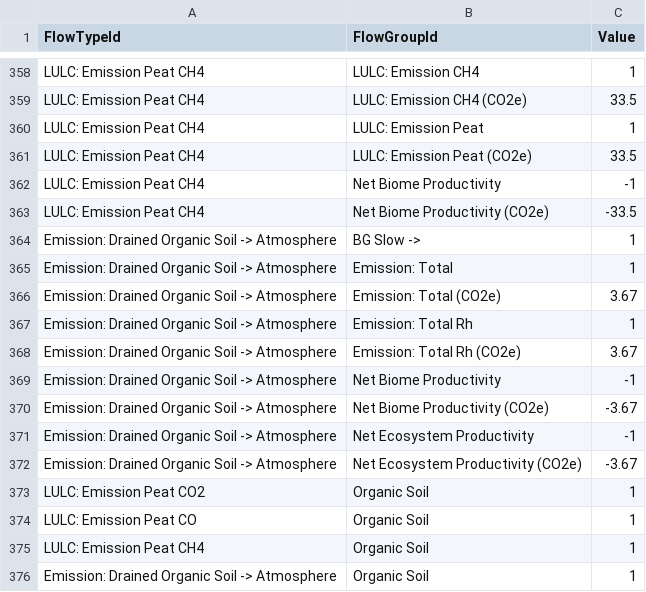
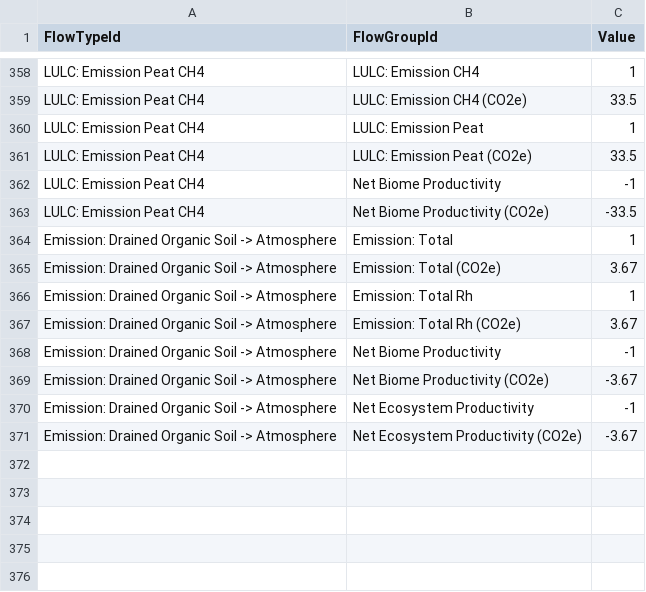
Before and after one commit to bsleeter/lucasCore, a CSV file: defaults/stockflow/stsim_FlowTypeGroupMembership.csv, drawn as a sheet; only a part is shown, gaps mark what is left out.

```diff
--- a/defaults/stockflow/stsim_FlowTypeGroupMembership.csv
+++ b/defaults/stockflow/stsim_FlowTypeGroupMembership.csv
@@ -363,3 +363,2 @@ LULC: Emission Peat CH4,Net Biome Productivity,-1
 LULC: Emission Peat CH4,Net Biome Productivity (CO2e),-33.5
-Emission: Drained Organic Soil -> Atmosphere,BG Slow ->,1
 Emission: Drained Organic Soil -> Atmosphere,Emission: Total,1
@@ -372,5 +371 @@ Emission: Drained Organic Soil -> Atmosphere,Net Ecosystem Productivity,-1
 Emission: Drained Organic Soil -> Atmosphere,Net Ecosystem Productivity (CO2e),-3.67
-LULC: Emission Peat CO2,Organic Soil,1
-LULC: Emission Peat CO,Organic Soil,1
-LULC: Emission Peat CH4,Organic Soil,1
-Emission: Drained Organic Soil -> Atmosphere,Organic Soil,1
```
Also changed, not shown: defaults/library/data-sources.csv, defaults/metadata/definitions.csv, 14 other files.
